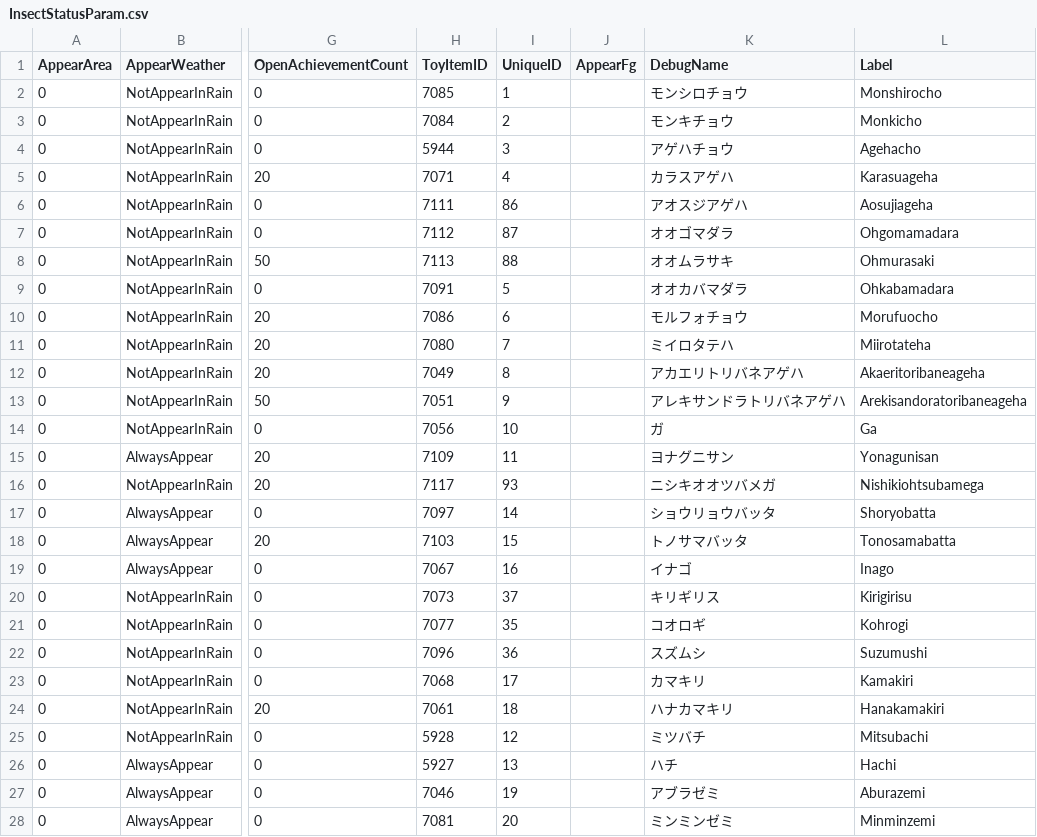
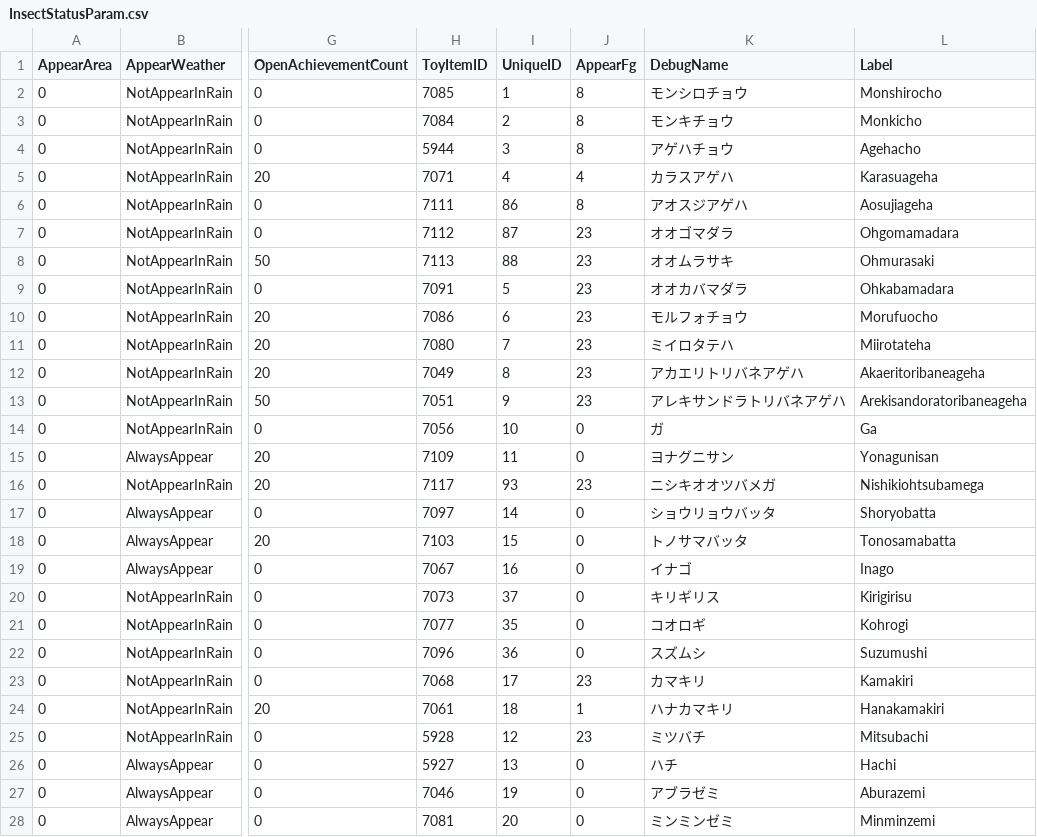
Before and after one commit to McSpazzy/acnh-csv, a CSV file: InsectStatusParam.csv, drawn as a sheet; only a part is shown, gaps mark what is left out; the diff covers the shown part only; the diff names each change by its address in the sheet, - before the commit and + after, or states it on an @@ line.

```diff
--- a/InsectStatusParam.csv
+++ b/InsectStatusParam.csv
-J2:J4 (AppearFg): (empty)
+J2:J4 (AppearFg): 8
-J5 (AppearFg): (empty)
+J5 (AppearFg): 4
-J6 (AppearFg): (empty)
+J6 (AppearFg): 8
-J7:J13 (AppearFg): (empty)
+J7:J13 (AppearFg): 23
-J14:J15 (AppearFg): (empty)
+J14:J15 (AppearFg): 0
-J16 (AppearFg): (empty)
+J16 (AppearFg): 23
-J17:J22 (AppearFg): (empty)
+J17:J22 (AppearFg): 0
-J23 (AppearFg): (empty)
+J23 (AppearFg): 23
-J24 (AppearFg): (empty)
+J24 (AppearFg): 1
-J25 (AppearFg): (empty)
+J25 (AppearFg): 23
-J26:J28 (AppearFg): (empty)
+J26:J28 (AppearFg): 0
```
Also changed, not shown: 58 edited cells elsewhere in this file, HumanAnimParam.csv, ItemOutfitInfo.csv, 21 other files.
